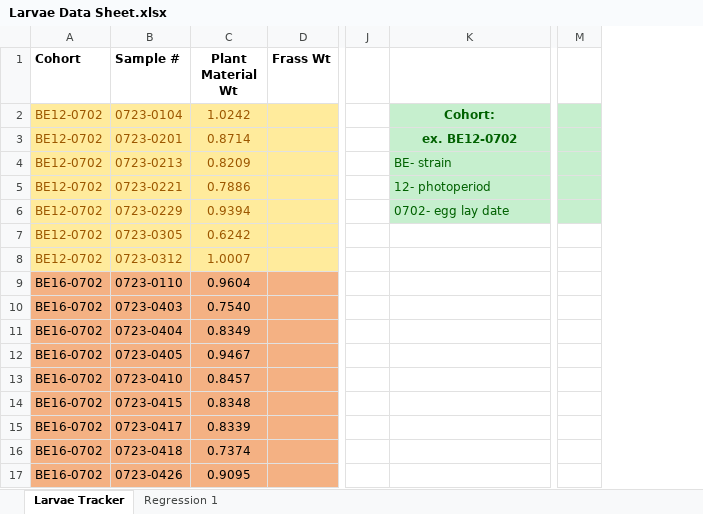
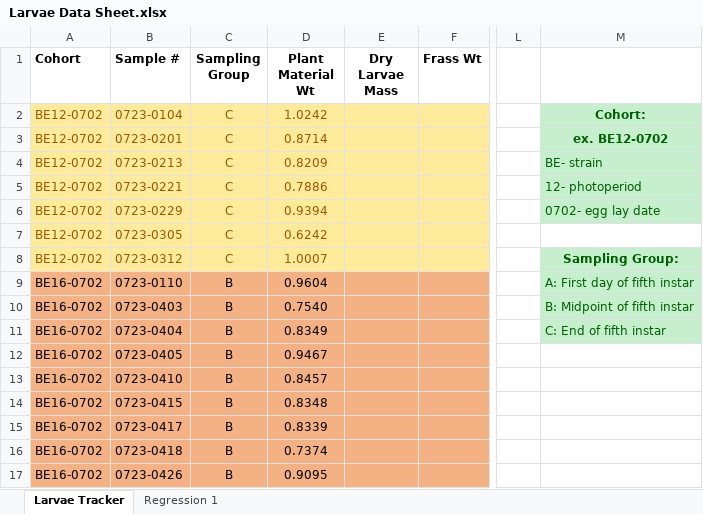
Before and after one commit to jamestbrown5/2018_Undergrad-Summer-Project, an Excel workbook: Documents/Larvae Data Sheet.xlsx, sheet Larvae Tracker, drawn as a sheet; only a part is shown, gaps mark what is left out; values as stored, in another font and other column widths than the file's, no borders; removed rows and columns are numbered as before the commit, all else as after; the diff names each change by its address in the sheet, - before the commit and + after, or states it on an @@ line.

Commit message:
20180723 EVL

```diff
--- a/Documents/Larvae Data Sheet.xlsx (sheet Larvae Tracker)
+++ b/Documents/Larvae Data Sheet.xlsx (sheet Larvae Tracker)
+column C (Sampling Group), rows 2-17: C | C | C | C | C | C | C | B | B | B | B | B | B | B | B | B
+column E (Dry Larvae Mass), empty
-column M, empty
-M8: (empty)
+M8: Sampling Group:
-M8:M11 fill: none
+M8:M11 fill: #C6EFCE
-M9: (empty)
+M9: A: First day of fifth instar
-M10: (empty)
+M10: B: Midpoint of fifth instar
-M11: (empty)
+M11: C: End of fifth instar
```
